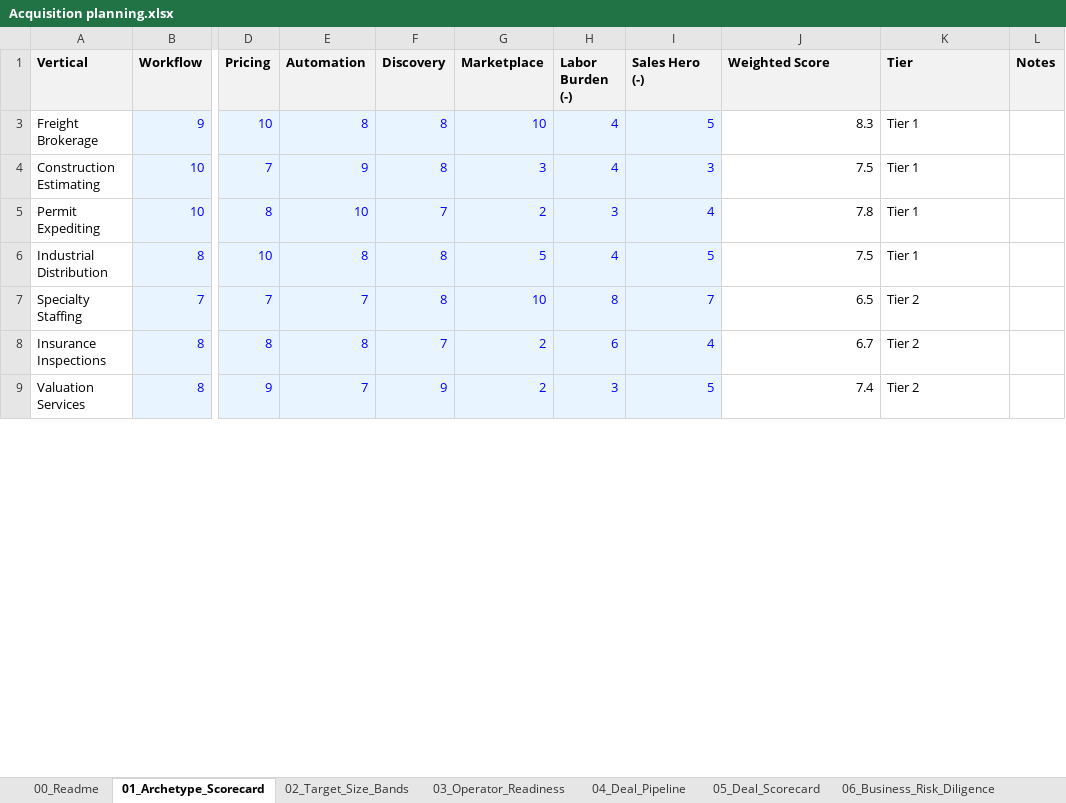
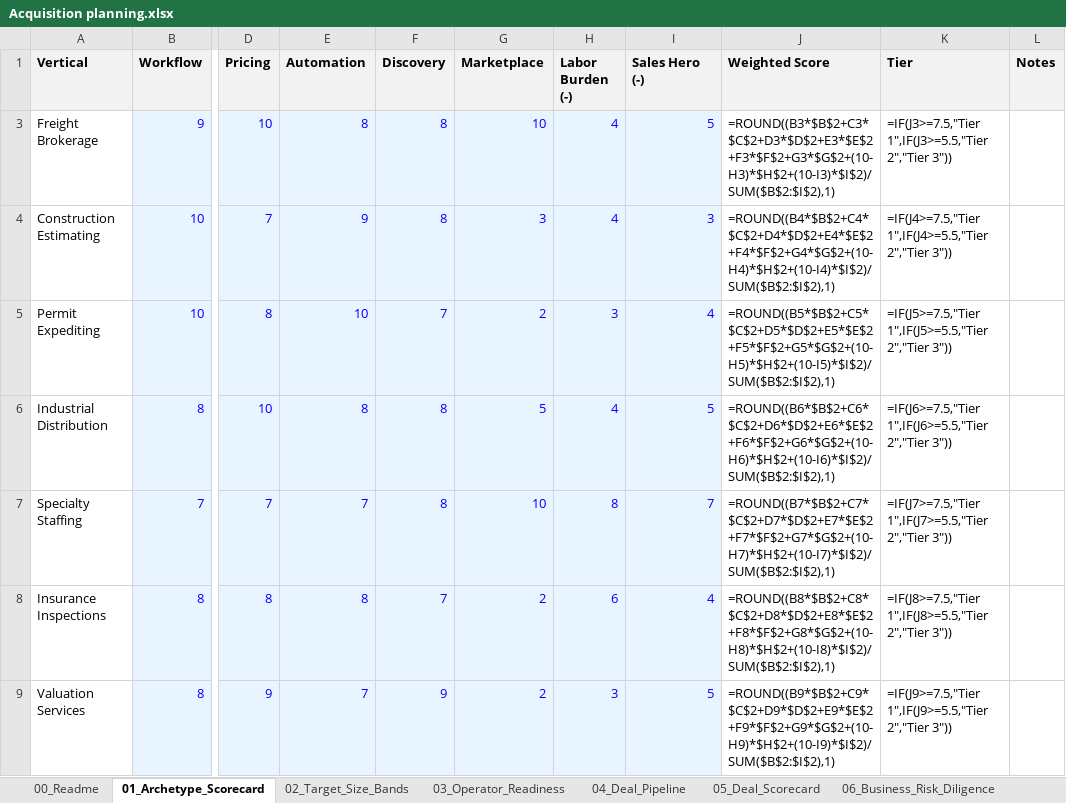
Before and after one commit to b-lavania/project-thema, an Excel workbook: ACQUISITION/Acquisition planning.xlsx, sheet 01_Archetype_Scorecard, drawn as a sheet; only a part is shown, gaps mark what is left out; values as stored, in another font and other column widths than the file's, no borders; formulas without a stored value are shown as written; the diff covers the shown part only; the diff names each change by its address in the sheet, - before the commit and + after, or states it on an @@ line.

```diff
--- a/ACQUISITION/Acquisition planning.xlsx (sheet 01_Archetype_Scorecard)
+++ b/ACQUISITION/Acquisition planning.xlsx (sheet 01_Archetype_Scorecard)
-J3 (Weighted Score): 8.3
+J3 (Weighted Score): =ROUND((B3*$B$2+C3*$C$2+D3*$D$2+E3*$E$2+F3*$F$2+G3*$G$2+(10-H3)*$H$2+(10-I3)*$I$2)/SUM($B$2:$I$2),1)
-K3 (Tier): Tier 1
+K3 (Tier): =IF(J3>=7.5,"Tier 1",IF(J3>=5.5,"Tier 2","Tier 3"))
-J4 (Weighted Score): 7.5
+J4 (Weighted Score): =ROUND((B4*$B$2+C4*$C$2+D4*$D$2+E4*$E$2+F4*$F$2+G4*$G$2+(10-H4)*$H$2+(10-I4)*$I$2)/SUM($B$2:$I$2),1)
-K4 (Tier): Tier 1
+K4 (Tier): =IF(J4>=7.5,"Tier 1",IF(J4>=5.5,"Tier 2","Tier 3"))
-J5 (Weighted Score): 7.8
+J5 (Weighted Score): =ROUND((B5*$B$2+C5*$C$2+D5*$D$2+E5*$E$2+F5*$F$2+G5*$G$2+(10-H5)*$H$2+(10-I5)*$I$2)/SUM($B$2:$I$2),1)
-K5 (Tier): Tier 1
+K5 (Tier): =IF(J5>=7.5,"Tier 1",IF(J5>=5.5,"Tier 2","Tier 3"))
-J6 (Weighted Score): 7.5
+J6 (Weighted Score): =ROUND((B6*$B$2+C6*$C$2+D6*$D$2+E6*$E$2+F6*$F$2+G6*$G$2+(10-H6)*$H$2+(10-I6)*$I$2)/SUM($B$2:$I$2),1)
-K6 (Tier): Tier 1
+K6 (Tier): =IF(J6>=7.5,"Tier 1",IF(J6>=5.5,"Tier 2","Tier 3"))
-J7 (Weighted Score): 6.5
+J7 (Weighted Score): =ROUND((B7*$B$2+C7*$C$2+D7*$D$2+E7*$E$2+F7*$F$2+G7*$G$2+(10-H7)*$H$2+(10-I7)*$I$2)/SUM($B$2:$I$2),1)
-K7 (Tier): Tier 2
+K7 (Tier): =IF(J7>=7.5,"Tier 1",IF(J7>=5.5,"Tier 2","Tier 3"))
-J8 (Weighted Score): 6.7
+J8 (Weighted Score): =ROUND((B8*$B$2+C8*$C$2+D8*$D$2+E8*$E$2+F8*$F$2+G8*$G$2+(10-H8)*$H$2+(10-I8)*$I$2)/SUM($B$2:$I$2),1)
-K8 (Tier): Tier 2
+K8 (Tier): =IF(J8>=7.5,"Tier 1",IF(J8>=5.5,"Tier 2","Tier 3"))
-J9 (Weighted Score): 7.4
+J9 (Weighted Score): =ROUND((B9*$B$2+C9*$C$2+D9*$D$2+E9*$E$2+F9*$F$2+G9*$G$2+(10-H9)*$H$2+(10-I9)*$I$2)/SUM($B$2:$I$2),1)
-K9 (Tier): Tier 2
+K9 (Tier): =IF(J9>=7.5,"Tier 1",IF(J9>=5.5,"Tier 2","Tier 3"))
```
Also changed, not shown: 14 edited cells elsewhere in this sheet, sheet 08_Time_Budget, sheet 03_Operator_Readiness, sheet 05_Deal_Scorecard, sheet 02_Target_Size_Bands, sheet 06_Business_Risk_Diligence, sheet 00_Readme, other sheet tabs, 17 other files.
